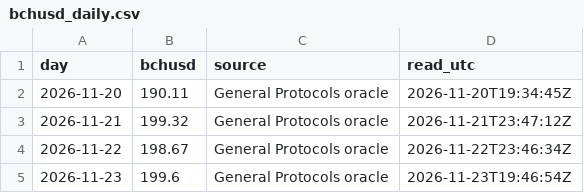
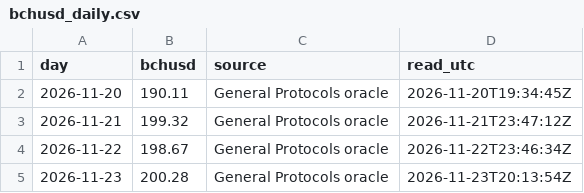
Before and after one commit to bch-gareth/jevons, a CSV file: bchusd_daily.csv, drawn as a sheet.

```diff
--- a/bchusd_daily.csv
+++ b/bchusd_daily.csv
@@ -4,2 +4,2 @@ day,bchusd,source,read_utc
 2026-11-22,198.67,General Protocols oracle,2026-11-22T23:46:34Z
-2026-11-23,199.6,General Protocols oracle,2026-11-23T19:46:54Z
+2026-11-23,200.28,General Protocols oracle,2026-11-23T20:13:54Z
```
Also changed, not shown: blocks/0970000.csv, 2 other files.
